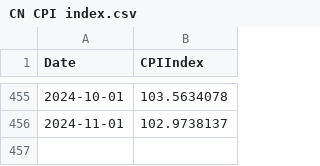
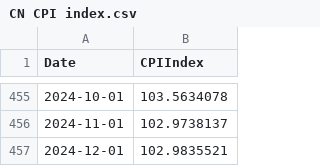
Before and after one commit to FlyingCuteCats/Freetime-Projects, a CSV file: China Retail Sales/CN CPI index.csv, drawn as a sheet; only a part is shown, gaps mark what is left out.

```diff
--- a/China Retail Sales/CN CPI index.csv
+++ b/China Retail Sales/CN CPI index.csv
@@ -456 +456,2 @@ Date,CPIIndex
 2024-11-01,102.9738137
+2024-12-01,102.9835521
```
Also changed, not shown: China Retail Sales/CN CPI (%).csv, China Retail Sales/CN CPI misc (%).csv.
